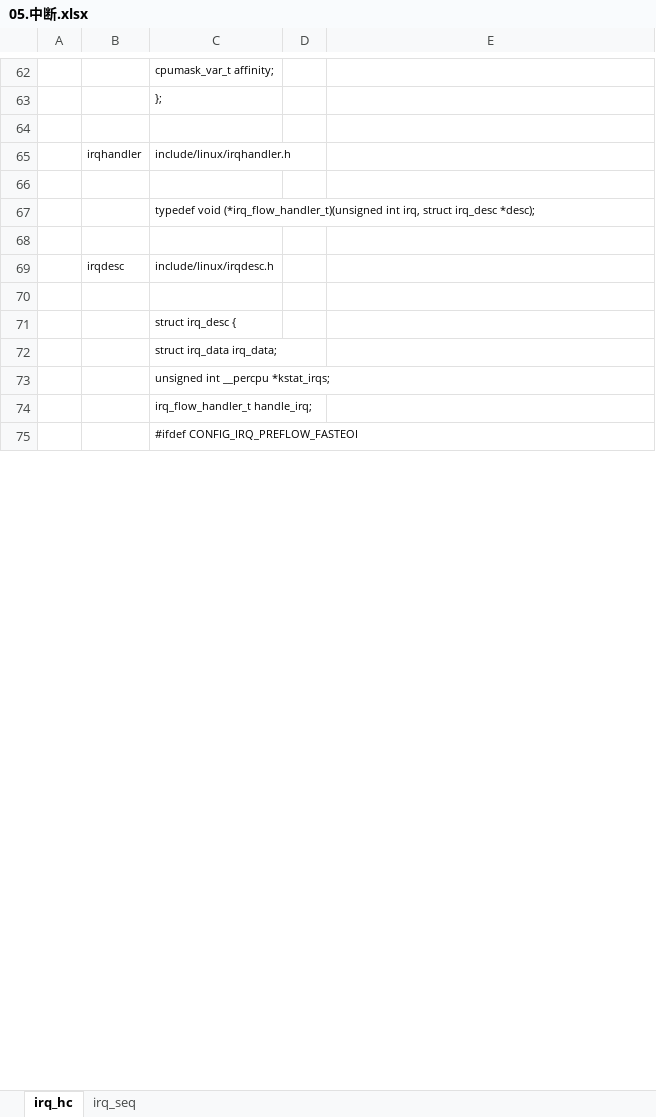
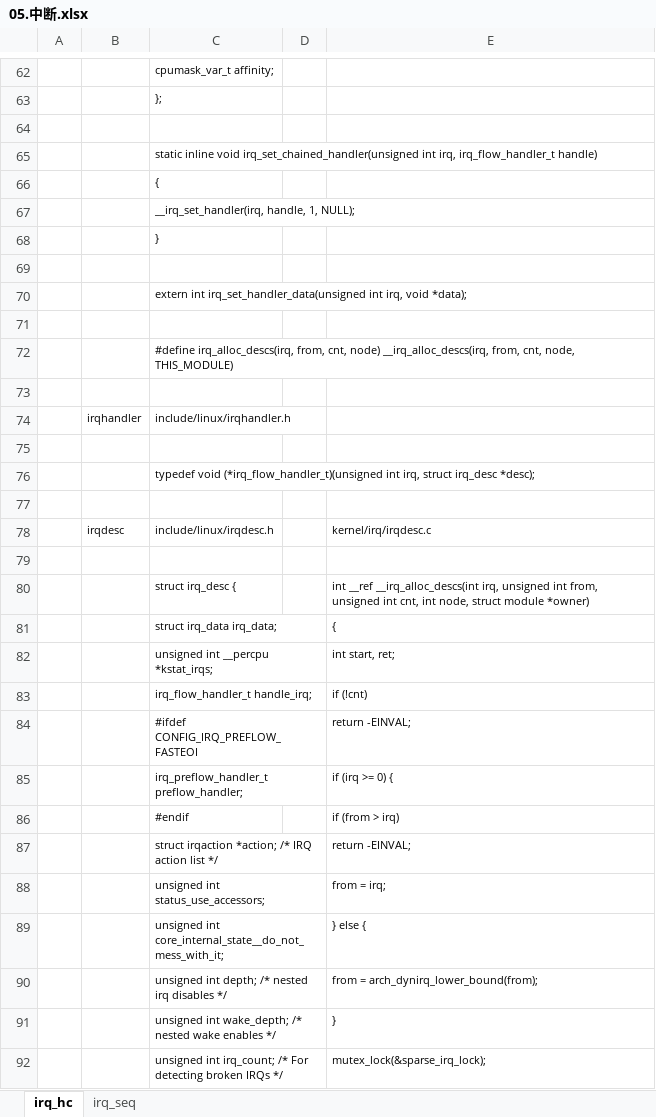
Before and after one commit to Yoleimei/SourceCodeRepo, an Excel workbook: Linux/DeviceDrivers/Document(important)/05.中断.xlsx, sheet irq_hc, drawn as a sheet; only a part is shown, gaps mark what is left out; values as stored, in another font and other column widths than the file's, no borders; addresses are those after the commit; the diff covers the shown part only; the diff names each change by its address in the sheet, - before the commit and + after, or states it on an @@ line.

Commit message:
modify for linux device driver

```diff
--- a/Linux/DeviceDrivers/Document(important)/05.中断.xlsx (sheet irq_hc)
+++ b/Linux/DeviceDrivers/Document(important)/05.中断.xlsx (sheet irq_hc)
+row 65:  |  | static inline void irq_set_chained_handler(unsigned int irq, irq_flow_handler_t handle)
+row 66:  |  | {
+row 67:  |  | __irq_set_handler(irq, handle, 1, NULL);
+row 68:  |  | }
+row 69: (empty)
+row 70:  |  | extern int irq_set_handler_data(unsigned int irq, void *data);
+row 71: (empty)
+row 72:  |  | #define irq_alloc_descs(irq, from, cnt, node) __irq_alloc_descs(irq, from, cnt, node, THIS_MODULE)
+row 73: (empty)
-E78: (empty)
+E78: kernel/irq/irqdesc.c
-E80: (empty)
+E80: int __ref __irq_alloc_descs(int irq, unsigned int from, unsigned int cnt, int node, struct module *owner)
-E81: (empty)
+E81: {
-E82: (empty)
+E82: int start, ret;
-E83: (empty)
+E83: if (!cnt)
-E84: (empty)
+E84: return -EINVAL;
+row 85:  |  | irq_preflow_handler_t preflow_handler; |  | if (irq >= 0) {
+row 86:  |  | #endif |  | if (from > irq)
+row 87:  |  | struct irqaction *action; /* IRQ action list */ |  | return -EINVAL;
+row 88:  |  | unsigned int status_use_accessors; |  | from = irq;
+row 89:  |  | unsigned int core_internal_state__do_not_mess_with_it; |  | } else {
+row 90:  |  | unsigned int depth; /* nested irq disables */ |  | from = arch_dynirq_lower_bound(from);
+row 91:  |  | unsigned int wake_depth; /* nested wake enables */ |  | }
+row 92:  |  | unsigned int irq_count; /* For detecting broken IRQs */ |  | mutex_lock(&sparse_irq_lock);
```
Also changed, not shown: 298 added rows, 53 removed rows and 17 edited cells elsewhere in this sheet, sheet irq_seq, Linux/DeviceDrivers/Document(important)/10.Linux设备模型.xlsx, 7 other files.
